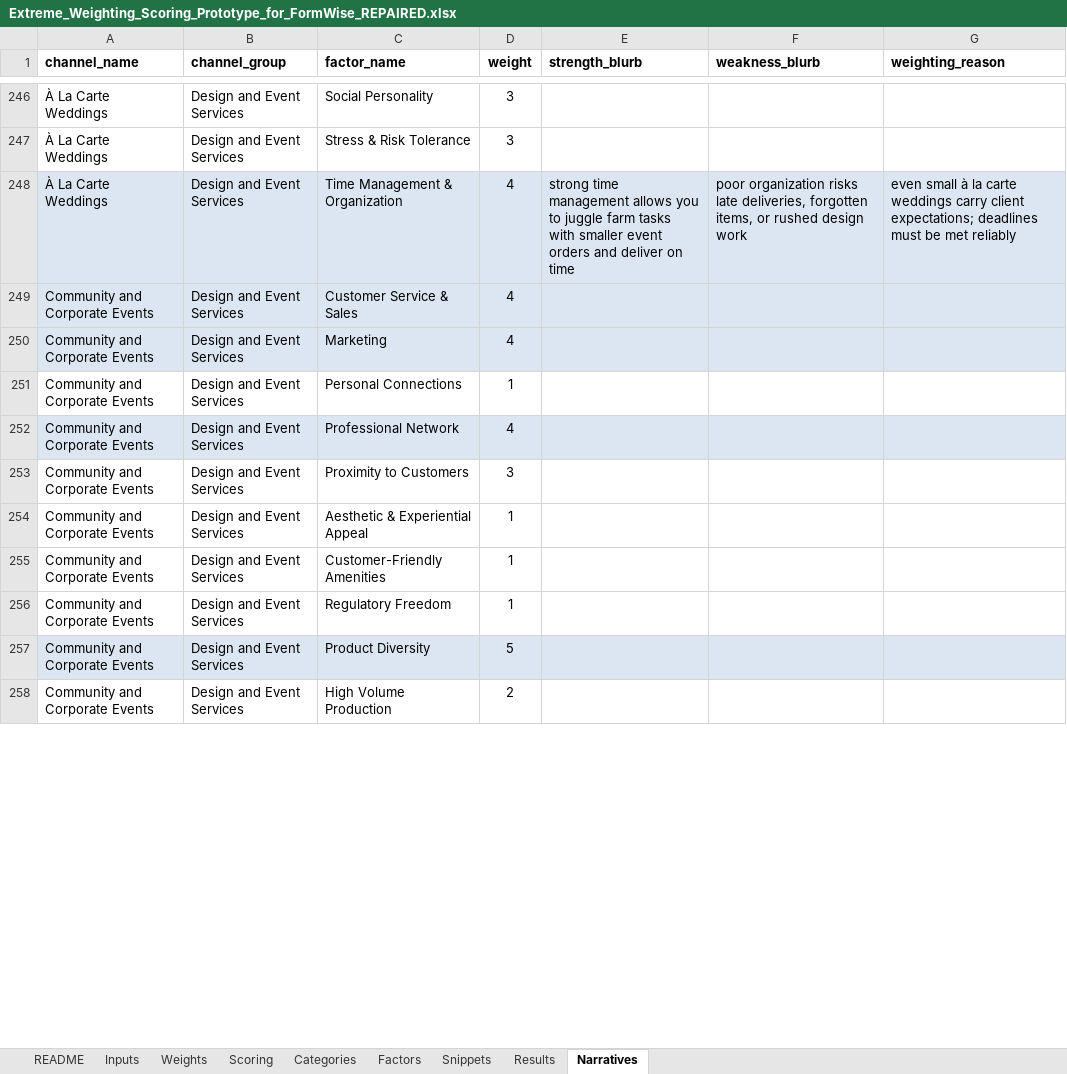
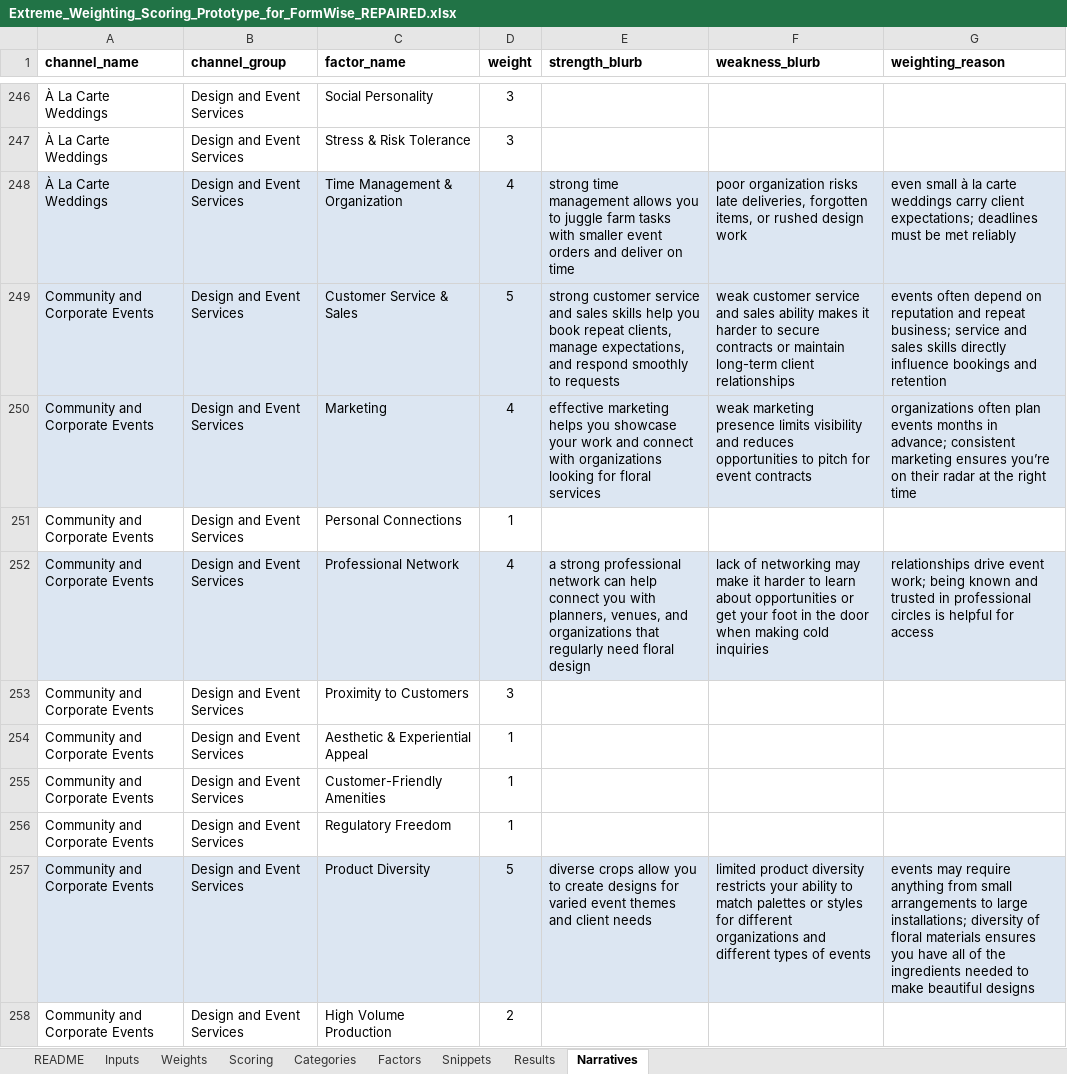
Before and after one commit to sweetpiedmont/revenue-stream-compass, an Excel workbook: Extreme_Weighting_Scoring_Prototype_for_FormWise_REPAIRED.xlsx, sheet Narratives, drawn as a sheet; only a part is shown, gaps mark what is left out; values as stored, in another font and other column widths than the file's, no borders; the diff covers the shown part only; the diff names each change by its address in the sheet, - before the commit and + after, or states it on an @@ line.

```diff
--- a/Extreme_Weighting_Scoring_Prototype_for_FormWise_REPAIRED.xlsx (sheet Narratives)
+++ b/Extreme_Weighting_Scoring_Prototype_for_FormWise_REPAIRED.xlsx (sheet Narratives)
-D249 (weight): 4
+D249 (weight): 5
-E249 (strength_blurb): (empty)
+E249 (strength_blurb): strong customer service and sales skills help you book repeat clients, manage expectations, and respond smoothly to requests
-F249 (weakness_blurb): (empty)
+F249 (weakness_blurb): weak customer service and sales ability makes it harder to secure contracts or maintain long-term client relationships
-G249 (weighting_reason): (empty)
+G249 (weighting_reason): events often depend on reputation and repeat business; service and sales skills directly influence bookings and retention
-E250 (strength_blurb): (empty)
+E250 (strength_blurb): effective marketing helps you showcase your work and connect with organizations looking for floral services
-F250 (weakness_blurb): (empty)
+F250 (weakness_blurb): weak marketing presence limits visibility and reduces opportunities to pitch for event contracts
-G250 (weighting_reason): (empty)
+G250 (weighting_reason): organizations often plan events months in advance; consistent marketing ensures you’re on their radar at the right time
-E252 (strength_blurb): (empty)
+E252 (strength_blurb): a strong professional network can help connect you with planners, venues, and organizations that regularly need floral design
-F252 (weakness_blurb): (empty)
+F252 (weakness_blurb): lack of networking may make it harder to learn about opportunities or get your foot in the door when making cold inquiries
-G252 (weighting_reason): (empty)
+G252 (weighting_reason): relationships drive event work; being known and trusted in professional circles is helpful for access
-E257 (strength_blurb): (empty)
+E257 (strength_blurb): diverse crops allow you to create designs for varied event themes and client needs
-F257 (weakness_blurb): (empty)
+F257 (weakness_blurb): limited product diversity restricts your ability to match palettes or styles for different organizations and different types of events
-G257 (weighting_reason): (empty)
+G257 (weighting_reason): events may require anything from small arrangements to large installations; diversity of floral materials ensures you have all of the ingredients needed to make beautiful designs
```
Also changed, not shown: 109 edited cells and cell formats elsewhere in this sheet, sheet Weights.
